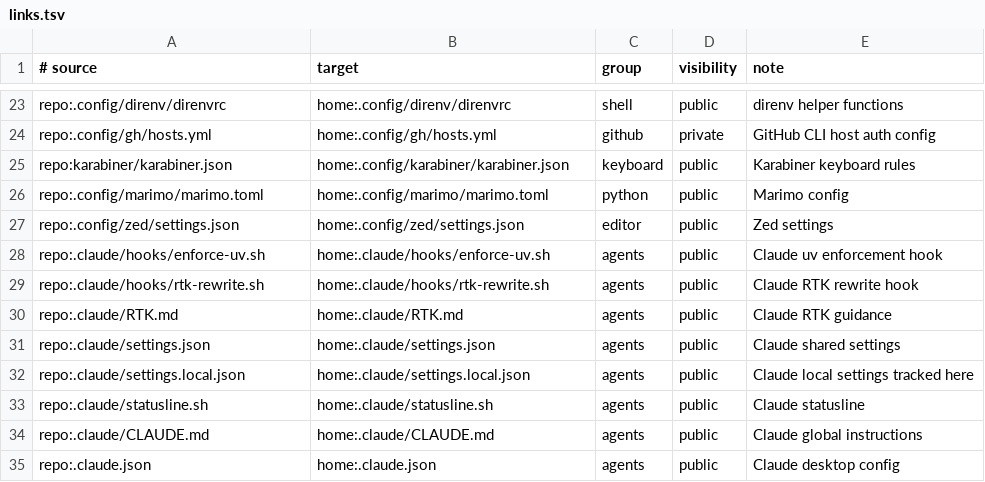
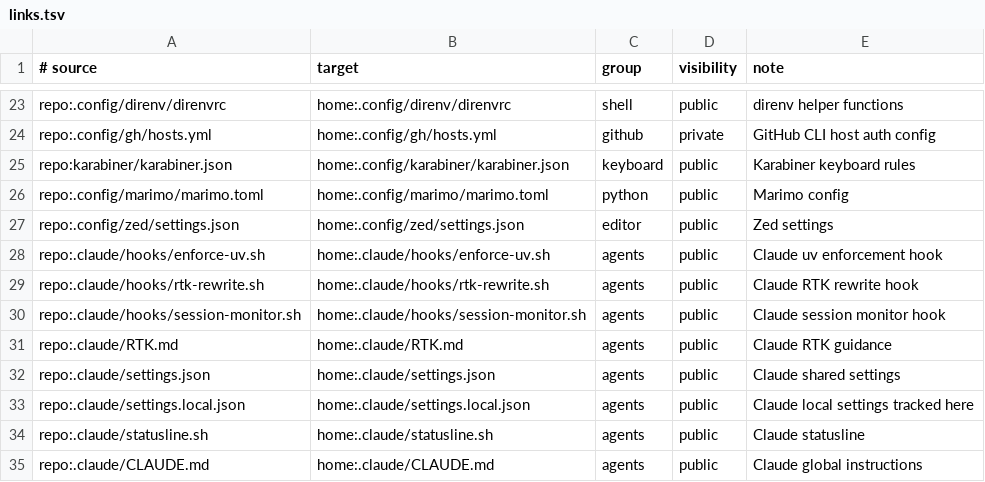
Before and after one commit to dataders/dotfiles, a TSV file: links.tsv, drawn as a sheet; only a part is shown, gaps mark what is left out; the shorter side is filled out with more unchanged rows; the diff names each change by its address in the sheet, - before the commit and + after, or states it on an @@ line.

```diff
--- a/links.tsv
+++ b/links.tsv
+row 30: repo:.claude/hooks/session-monitor.sh | home:.claude/hooks/session-monitor.sh | agents | public | Claude session monitor hook
```
